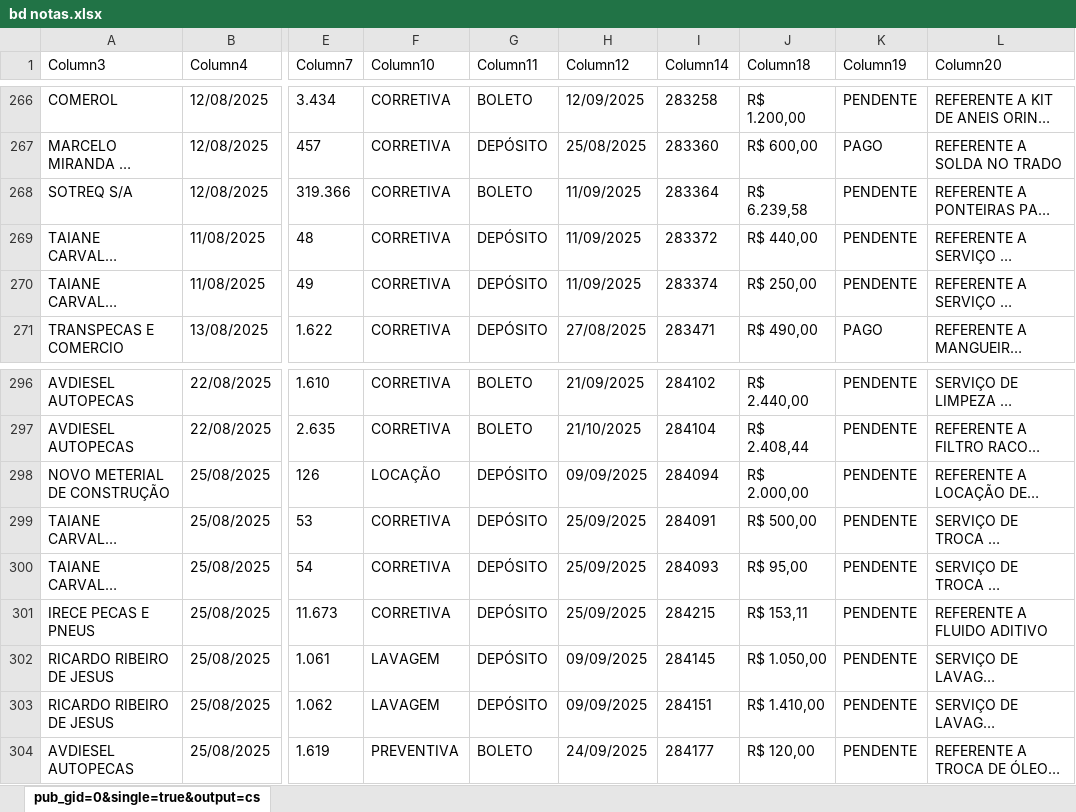
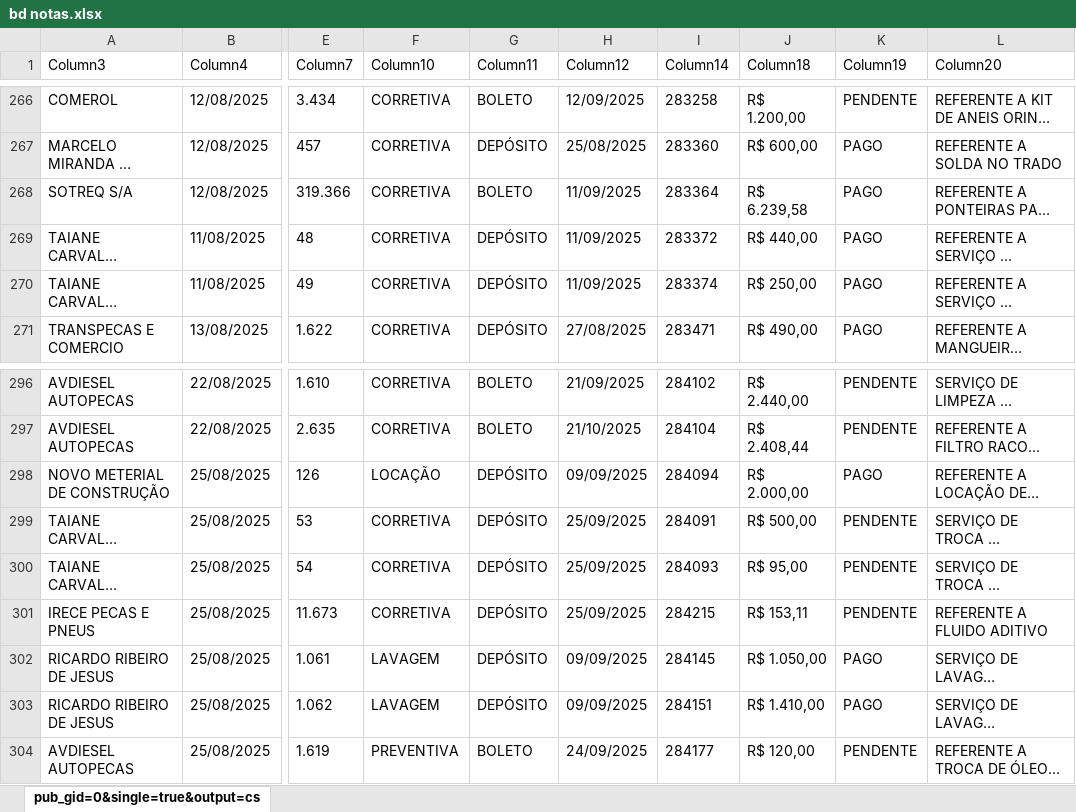
Before and after one commit to joaovctdev/RelatorioFrotaNorteTech, an Excel workbook: bd notas.xlsx, sheet pub_gid=0&single=true&output=cs, drawn as a sheet; only a part is shown, gaps mark what is left out; long unchanged cells end in …; values as stored, in another font and other column widths than the file's, no borders; table styles not drawn; the diff covers the shown part only; the diff names each change by its address in the sheet, - before the commit and + after, or states it on an @@ line.

```diff
--- a/bd notas.xlsx (sheet pub_gid=0&single=true&output=cs)
+++ b/bd notas.xlsx (sheet pub_gid=0&single=true&output=cs)
-K268:K270 (Column19): PENDENTE
+K268:K270 (Column19): PAGO
-K298 (Column19): PENDENTE
+K298 (Column19): PAGO
-K302:K303 (Column19): PENDENTE
+K302:K303 (Column19): PAGO
```
Also changed, not shown: 32 added rows and 34 edited cells elsewhere in this sheet, 2 other files.
